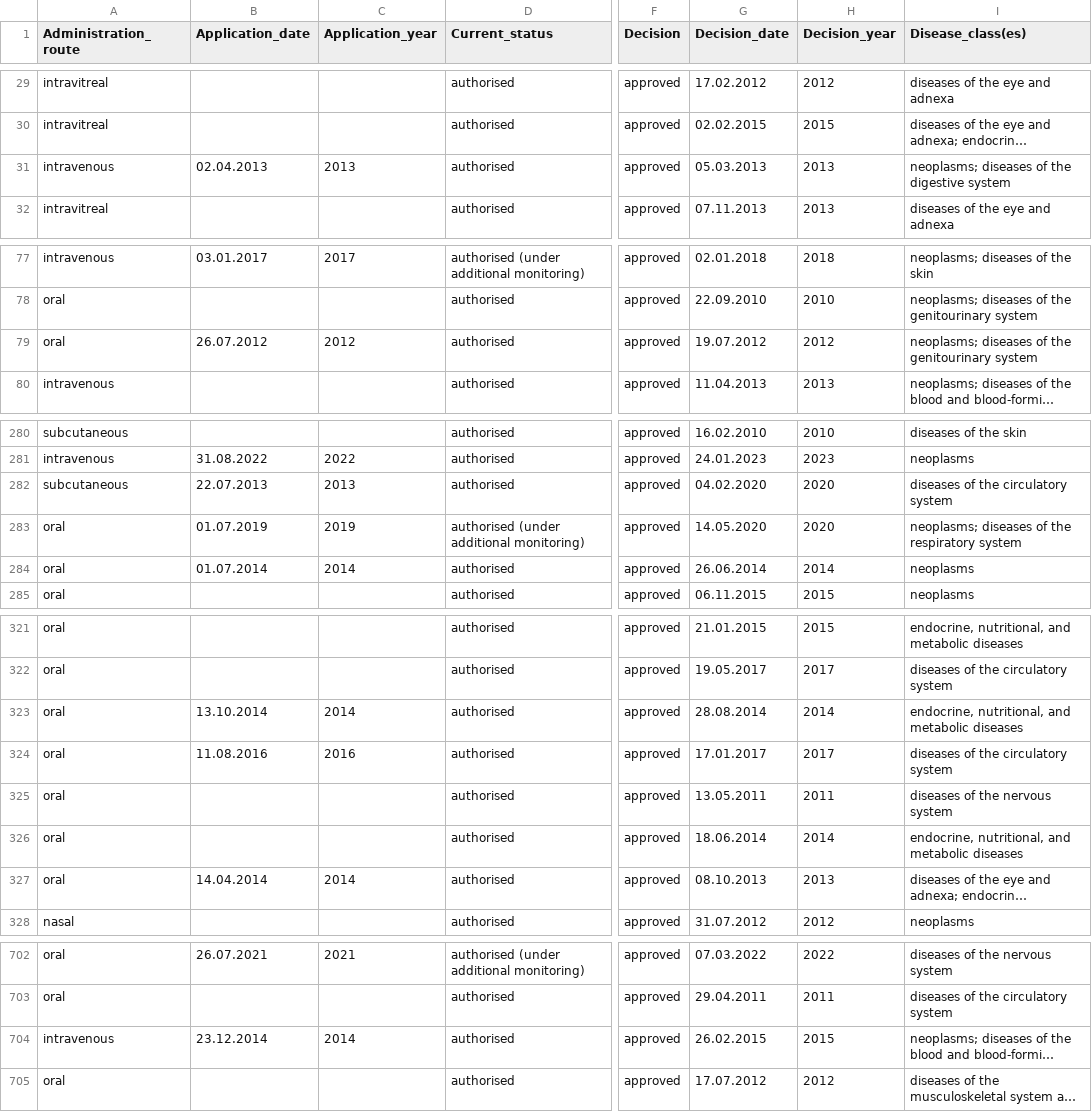
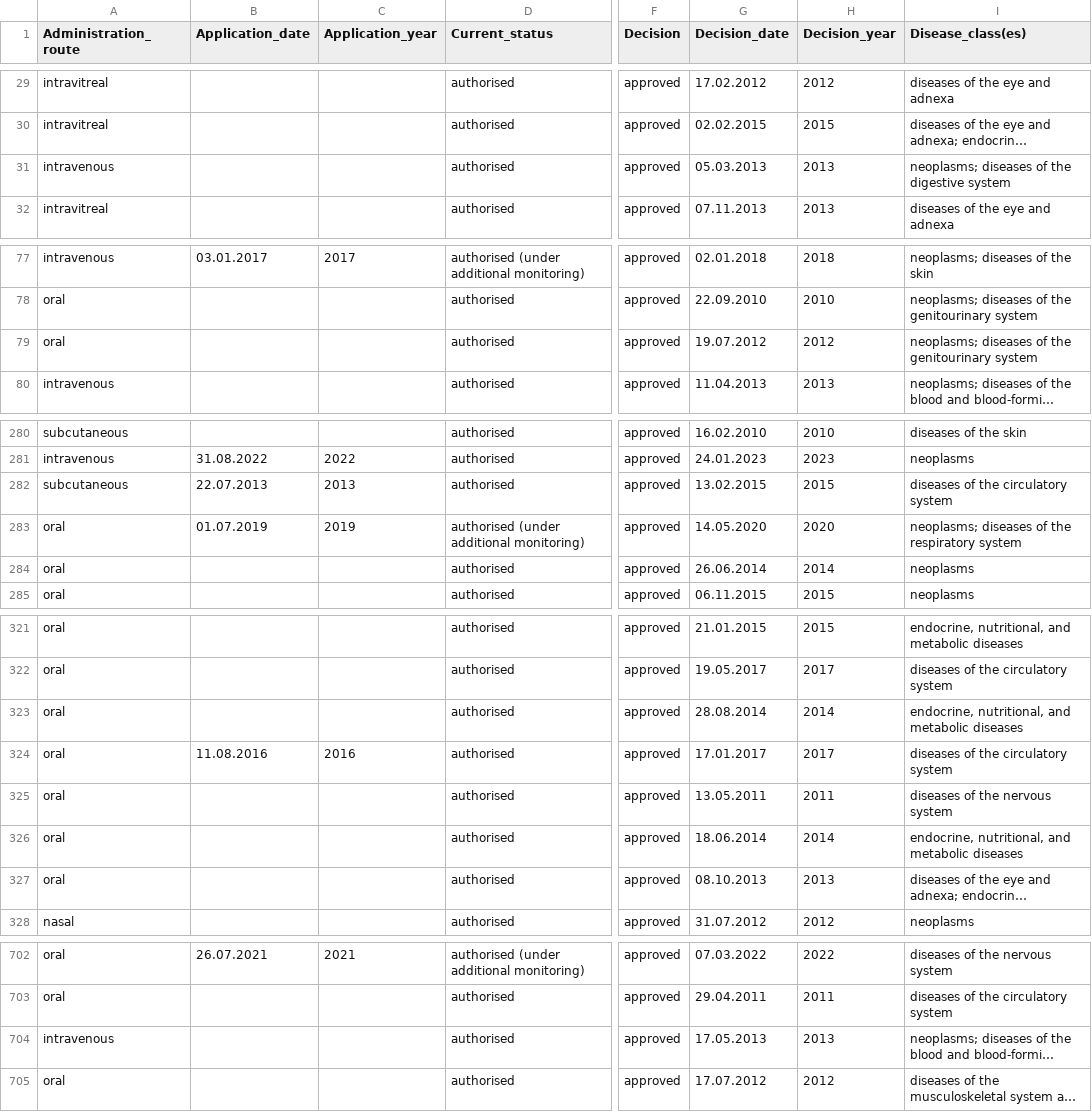
Before and after one commit to dcr-unibe-ch/DrugFork, a CSV file: data/datasets/manually_cleaned/approved_manually_cleaned/TGA.csv, drawn as a sheet; only a part is shown, gaps mark what is left out; long unchanged cells end in …; the diff covers the shown part only; the diff names each change by its address in the sheet, - before the commit and + after, or states it on an @@ line.

Commit message:
add manual cleaning of approval duration outliers

```diff
--- a/data/datasets/manually_cleaned/approved_manually_cleaned/TGA.csv
+++ b/data/datasets/manually_cleaned/approved_manually_cleaned/TGA.csv
-B31 (Application_date): 02.04.2013
+B31 (Application_date): (empty)
-C31 (Application_year): 2013
+C31 (Application_year): (empty)
-B79 (Application_date): 26.07.2012
+B79 (Application_date): (empty)
-C79 (Application_year): 2012
+C79 (Application_year): (empty)
-G282 (Decision_date): 04.02.2020
+G282 (Decision_date): 13.02.2015
-H282 (Decision_year): 2020
+H282 (Decision_year): 2015
-B284 (Application_date): 01.07.2014
+B284 (Application_date): (empty)
-C284 (Application_year): 2014
+C284 (Application_year): (empty)
-B323 (Application_date): 13.10.2014
+B323 (Application_date): (empty)
-C323 (Application_year): 2014
+C323 (Application_year): (empty)
-B327 (Application_date): 14.04.2014
+B327 (Application_date): (empty)
-C327 (Application_year): 2014
+C327 (Application_year): (empty)
-B704 (Application_date): 23.12.2014
+B704 (Application_date): (empty)
-C704 (Application_year): 2014
+C704 (Application_year): (empty)
-G704 (Decision_date): 26.02.2015
+G704 (Decision_date): 17.05.2013
-H704 (Decision_year): 2015
+H704 (Decision_year): 2013
```
Also changed, not shown: 16 edited cells elsewhere in this file, 1 other file.
